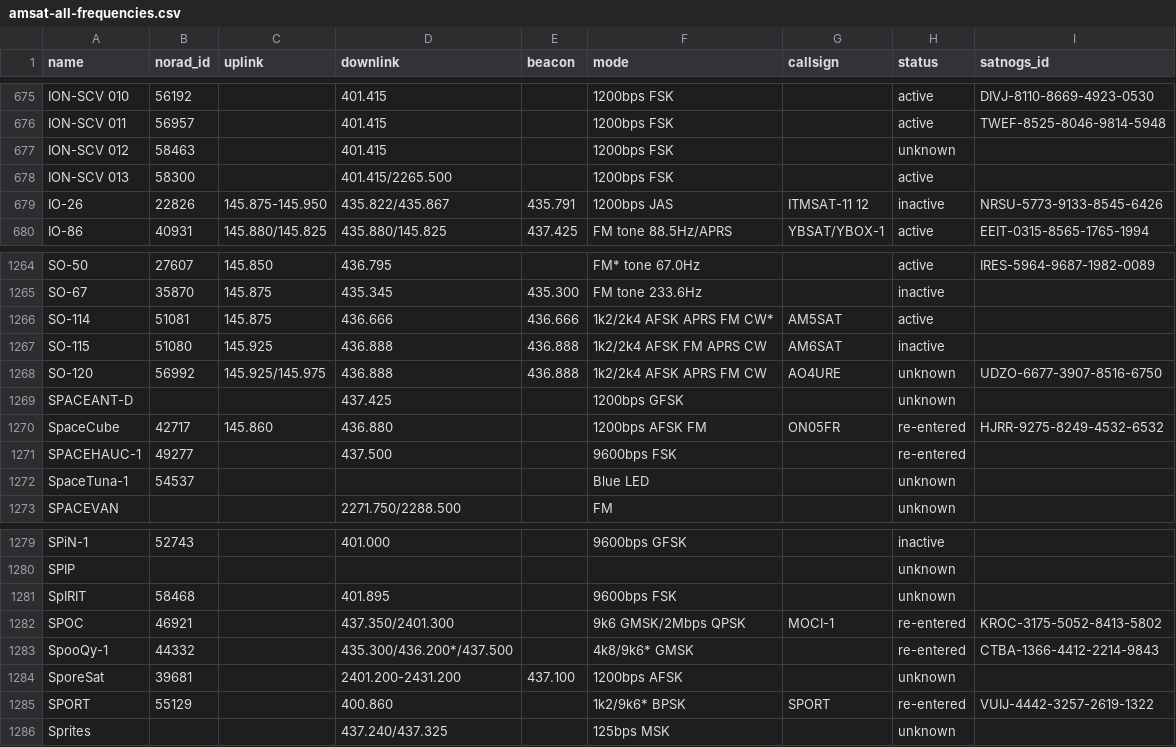
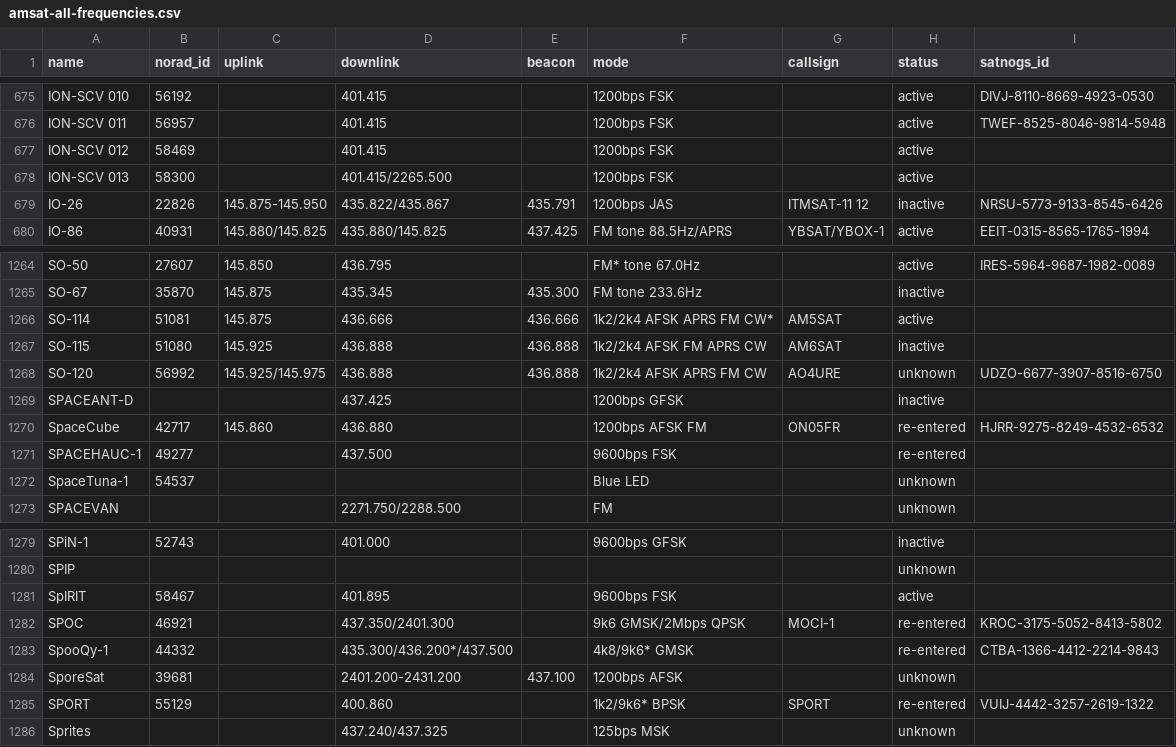
Before and after one commit to Sibizwan5/amateur-satellite-database, a CSV file: data/amsat-all-frequencies.csv, drawn as a sheet; only a part is shown, gaps mark what is left out.

```diff
--- a/data/amsat-all-frequencies.csv
+++ b/data/amsat-all-frequencies.csv
@@ -676,3 +676,3 @@ ION-SCV 010,56192,,401.415,,1200bps FSK,,active,DIVJ-8110-8669-4923-0530
 ION-SCV 011,56957,,401.415,,1200bps FSK,,active,TWEF-8525-8046-9814-5948
-ION-SCV 012,58463,,401.415,,1200bps FSK,,unknown,
+ION-SCV 012,58469,,401.415,,1200bps FSK,,active,
 ION-SCV 013,58300,,401.415/2265.500,,1200bps FSK,,active,
@@ -1268,3 +1268,3 @@ SO-115,51080,145.925,436.888,436.888,1k2/2k4 AFSK FM APRS CW,AM6SAT,inactive,
 SO-120,56992,145.925/145.975,436.888,436.888,1k2/2k4 AFSK APRS FM CW,AO4URE,unknown,UDZO-6677-3907-8516-6750
-SPACEANT-D,,,437.425,,1200bps GFSK,,unknown,
+SPACEANT-D,,,437.425,,1200bps GFSK,,inactive,
 SpaceCube,42717,145.860,436.880,,1200bps AFSK FM,ON05FR,re-entered,HJRR-9275-8249-4532-6532
@@ -1280,3 +1280,3 @@ SPiN-1,52743,,401.000,,9600bps GFSK,,inactive,
 SPIP,,,,,,,unknown,
-SpIRIT,58468,,401.895,,9600bps FSK,,unknown,
+SpIRIT,58467,,401.895,,9600bps FSK,,active,
 SPOC,46921,,437.350/2401.300,,9k6 GMSK/2Mbps QPSK,MOCI-1,re-entered,KROC-3175-5052-8413-5802
```
Also changed, not shown: data/amsat-active-frequencies.csv, 2 other files.
